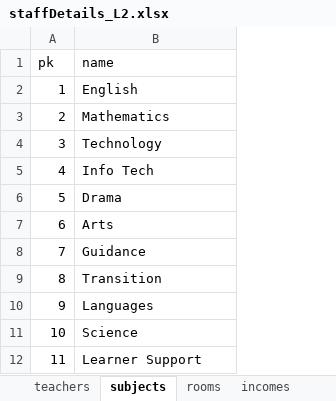
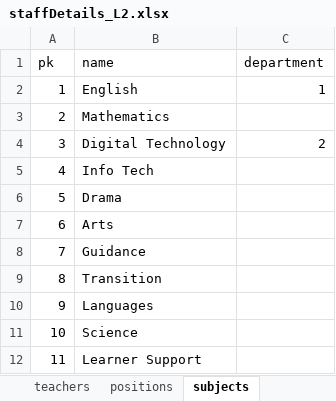
Before and after one commit to betabites/csi-2020, an Excel workbook: databases/staffDetails_L2.xlsx, sheet subjects, drawn as a sheet; values as stored, in another font and other column widths than the file's, no borders; the diff names each change by its address in the sheet, - before the commit and + after, or states it on an @@ line.

Commit message:
Moved data into 'rooms', 'subjects', & 'positions'
Moved subjects & positions into respective tables & added the 'rooms' table

```diff
--- a/databases/staffDetails_L2.xlsx (sheet subjects)
+++ b/databases/staffDetails_L2.xlsx (sheet subjects)
+sheet tab: positions
+column C (department), rows 2-4: 1 |  | 2
-B4 (name): Technology
+B4 (name): Digital Technology
```
Also changed, not shown: sheet rooms, sheet teachers, other sheet tabs.
